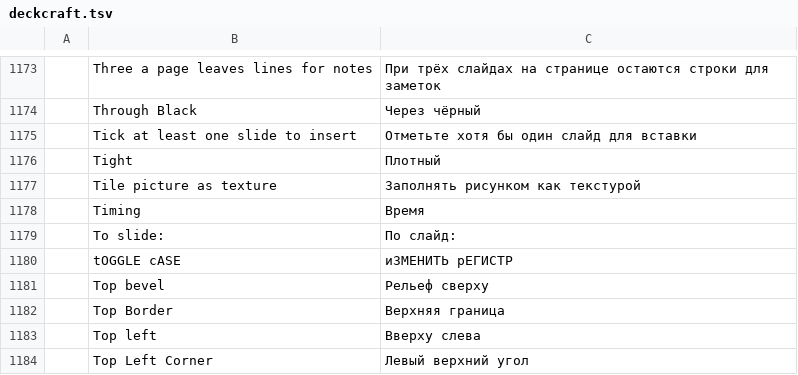
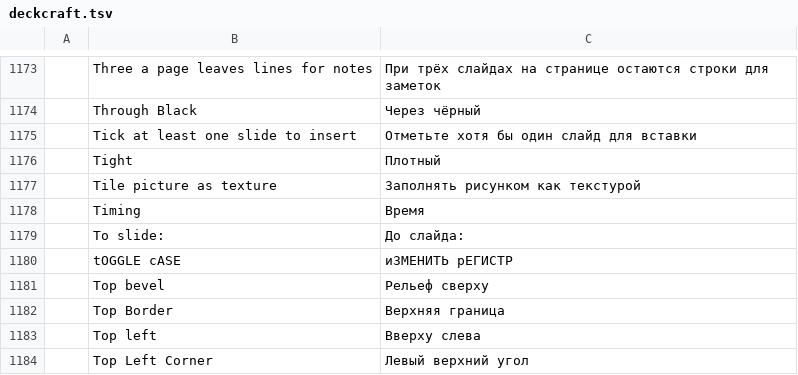
Before and after one commit to JaffarSk24/craft-i18n, a TSV file: locales/ru/deckcraft.tsv, drawn as a sheet; only a part is shown, gaps mark what is left out.

Commit message:
ru: DeckCraft review fixes: To slide reads До слайда; deckcraft#1571 in the provenance column
To slide: is the end of the GIF export's slide range, after From slide: (Со слайда:), so До слайда: pairs with it. The ru row's source column now names deckcraft#1571, the code this catalog was checked against.

```diff
--- a/locales/ru/deckcraft.tsv
+++ b/locales/ru/deckcraft.tsv
@@ -1178,3 +1178,3 @@
 	Timing	Время
-	To slide:	По слайд:
+	To slide:	До слайда:
 	tOGGLE cASE	иЗМЕНИТЬ рЕГИСТР
```
Also changed, not shown: 1 other file.
